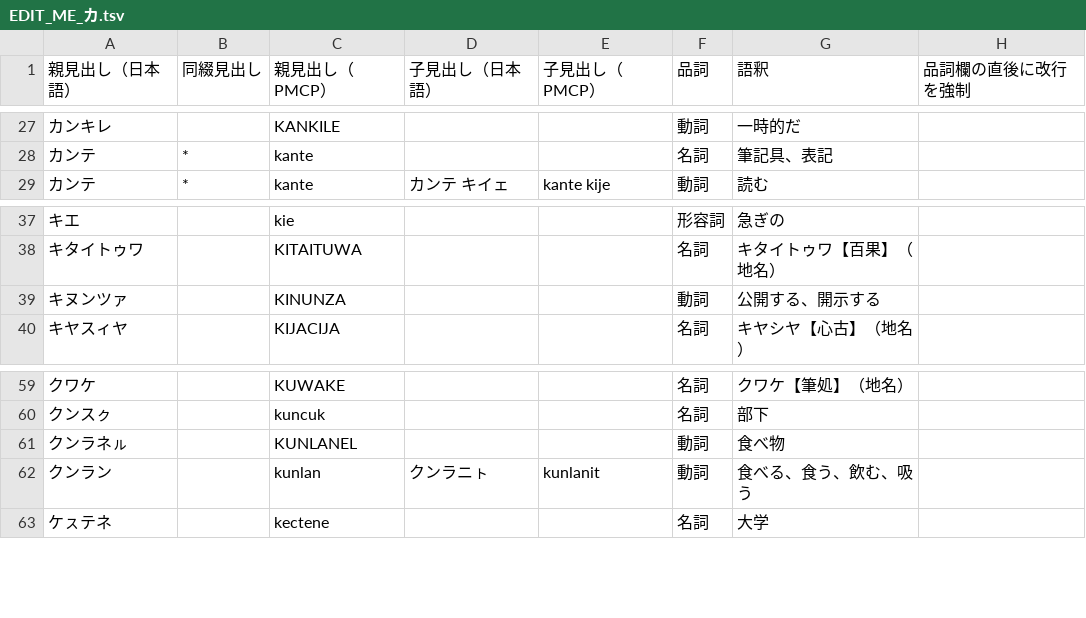
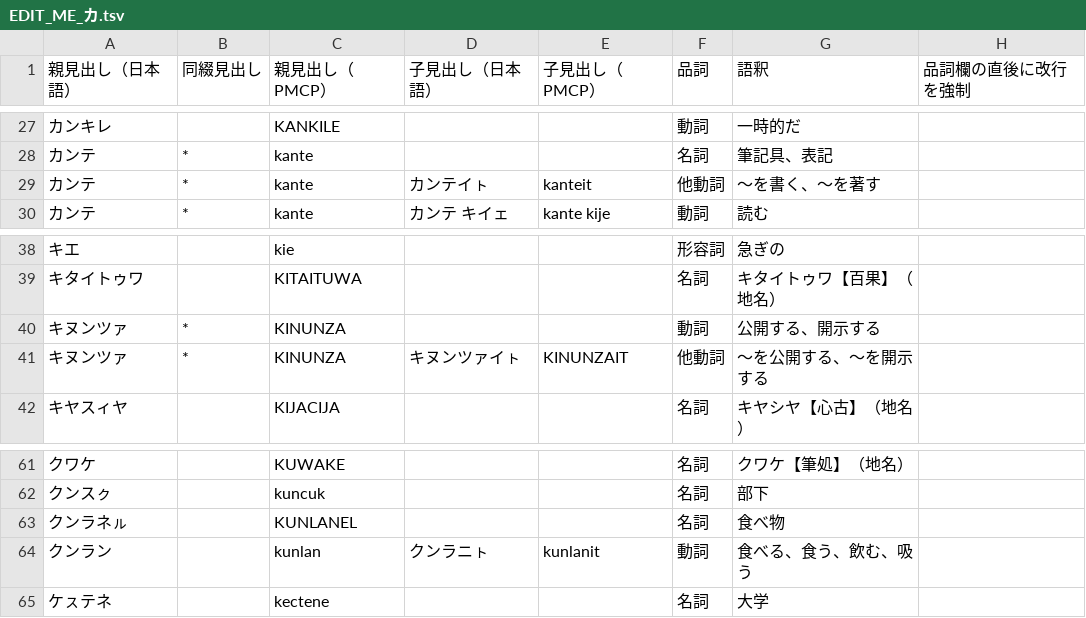
Before and after one commit to sozysozbot/pmcp_50on, a TSV file: dictionary/EDIT_ME_カ.tsv, drawn as a sheet; only a part is shown, gaps mark what is left out.

```diff
--- a/dictionary/EDIT_ME_カ.tsv
+++ b/dictionary/EDIT_ME_カ.tsv
@@ -28,2 +28,3 @@
 カンテ	*	kante			名詞	筆記具、表記	
+カンテ	*	kante	カンテイㇳ	kanteit	他動詞	～を書く、～を著す	
 カンテ	*	kante	カンテ キイェ	kante kije	動詞	読む	
@@ -38,3 +39,4 @@
 キタイトゥワ		KITAITUWA			名詞	キタイトゥワ【百果】（地名）	
-キヌンツァ		KINUNZA			動詞	公開する、開示する	
+キヌンツァ	*	KINUNZA			動詞	公開する、開示する	
+キヌンツァ	*	KINUNZA	キヌンツァイㇳ	KINUNZAIT	他動詞	～を公開する、～を開示する	
 キヤスィヤ		KIJACIJA			名詞	キヤシヤ【心古】（地名）	
@@ -60,3 +62,3 @@
 クンスㇰ		kuncuk			名詞	部下	
-クンラネㇽ		KUNLANEL			動詞	食べ物	
+クンラネㇽ		KUNLANEL			名詞	食べ物	
 クンラン		kunlan	クンラニㇳ	kunlanit	動詞	食べる、食う、飲む、吸う	
```
Also changed, not shown: dictionary/EDIT_ME_ア.tsv, dictionary/EDIT_ME_サ.tsv, 9 other files.
